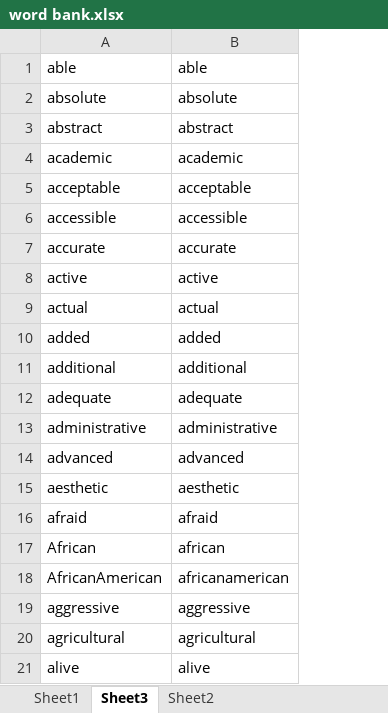
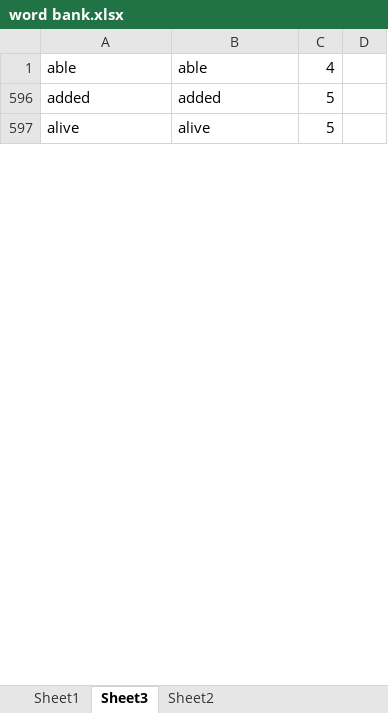
Before and after one commit to quanvo87/Proxy2, an Excel workbook: word bank.xlsx, sheet Sheet3, drawn as a sheet; only a part is shown; values as stored, in another font and other column widths than the file's, no borders; removed rows and columns are numbered as before the commit, all else as after; the diff covers the shown part only; the diff names each change by its address in the sheet, - before the commit and + after, or states it on an @@ line.

```diff
--- a/word bank.xlsx (sheet Sheet3)
+++ b/word bank.xlsx (sheet Sheet3)
+column C, rows 1-597: 4 | 5 | 5
+column D, empty
-row 2: absolute | absolute
-row 3: abstract | abstract
-row 4: academic | academic
-row 5: acceptable | acceptable
-row 6: accessible | accessible
-row 7: accurate | accurate
-row 8: active | active
-row 9: actual | actual
-row 11: additional | additional
-row 12: adequate | adequate
-row 13: administrative | administrative
-row 14: advanced | advanced
-row 15: aesthetic | aesthetic
-row 16: afraid | afraid
-row 17: African | african
-row 18: AfricanAmerican | africanamerican
-row 19: aggressive | aggressive
-row 20: agricultural | agricultural
```
Also changed, not shown: 588 removed rows and 120 moved rows elsewhere in this sheet, sheet Sheet1, sheet Sheet2, formulas that keep their value, hidden cells, 6 other files.
